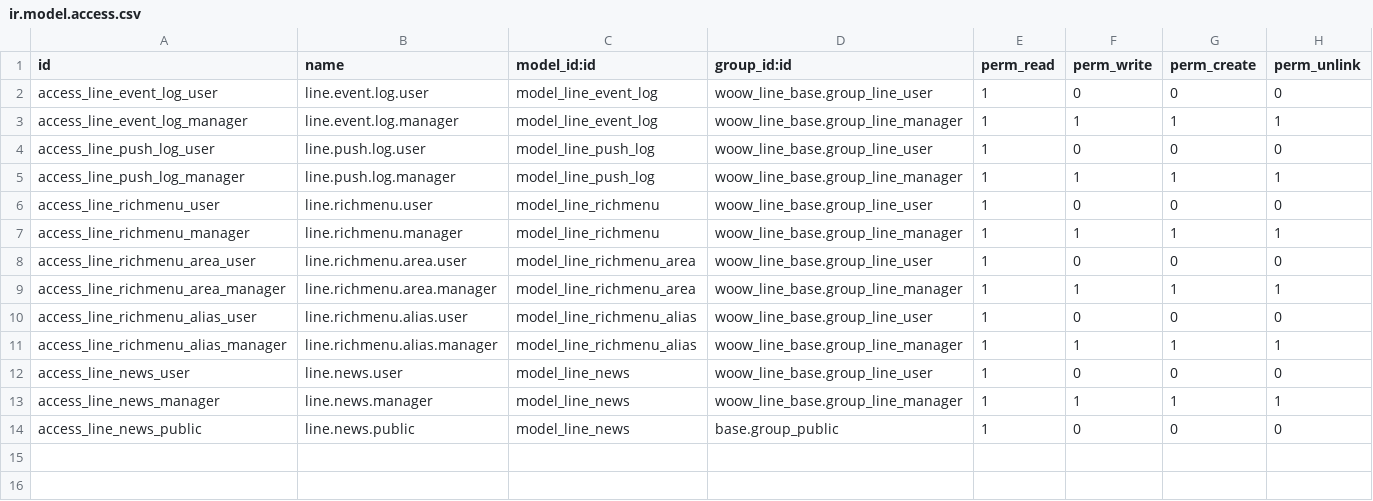
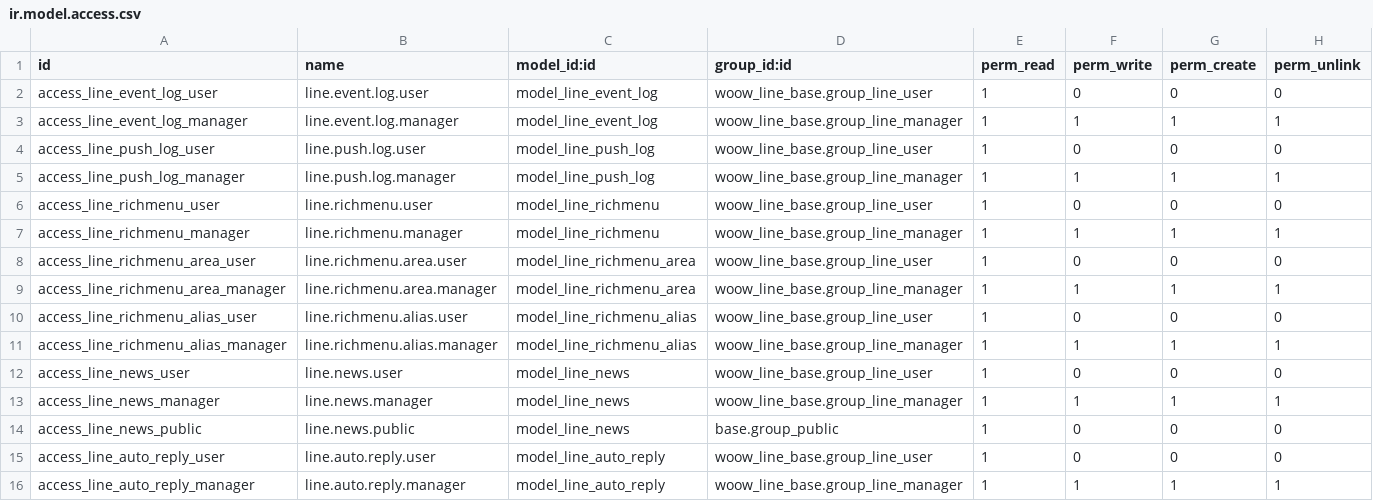
Before and after one commit to WOOWTECH/Woow_openclaw_docker_compose_all, a CSV file: woow_line_bridge/security/ir.model.access.csv, drawn as a sheet.

```diff
--- a/woow_line_bridge/security/ir.model.access.csv
+++ b/woow_line_bridge/security/ir.model.access.csv
@@ -14 +14,3 @@ access_line_news_manager,line.news.manager,model_line_news,woow_line_base.group_
 access_line_news_public,line.news.public,model_line_news,base.group_public,1,0,0,0
+access_line_auto_reply_user,line.auto.reply.user,model_line_auto_reply,woow_line_base.group_line_user,1,0,0,0
+access_line_auto_reply_manager,line.auto.reply.manager,model_line_auto_reply,woow_line_base.group_line_manager,1,1,1,1
```
Also changed, not shown: 9 other files.
